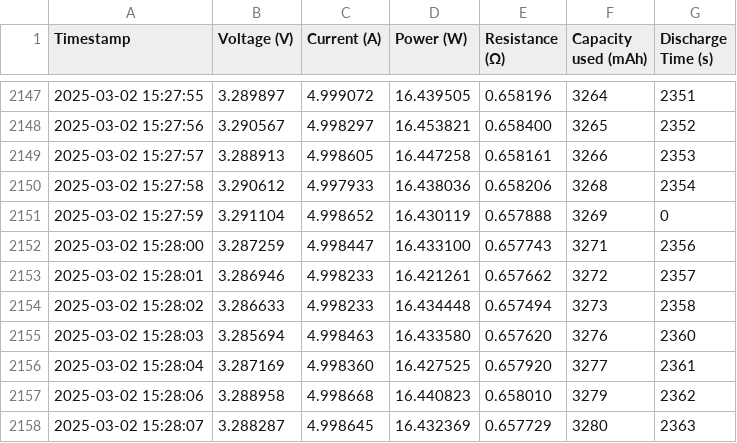
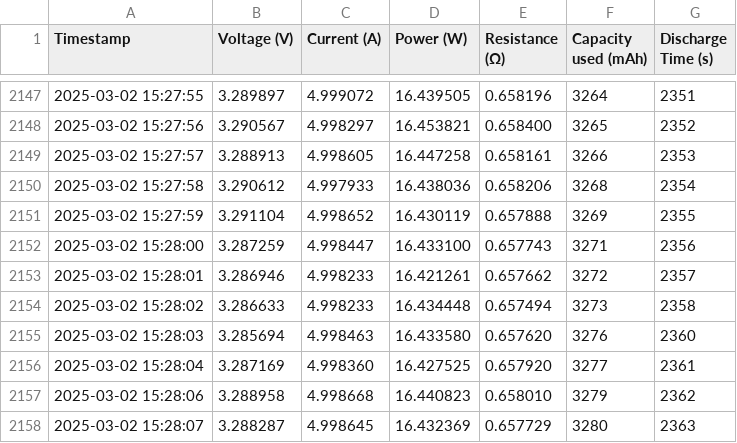
Before and after one commit to Rolrol10/VISA, a CSV file: Data/Last_med_celle_2_ved_5.0A_2025-03-02_14-48-31.csv, drawn as a sheet; only a part is shown, gaps mark what is left out.

```diff
--- a/Data/Last_med_celle_2_ved_5.0A_2025-03-02_14-48-31.csv
+++ b/Data/Last_med_celle_2_ved_5.0A_2025-03-02_14-48-31.csv
@@ -2150,3 +2150,3 @@ Timestamp,Voltage (V),Current (A),Power (W),Resistance (Ω),Capacity used (mAh),
 2025-03-02 15:27:58,3.290612,4.997933,16.438036,0.658206,3268,2354
-2025-03-02 15:27:59,3.291104,4.998652,16.430119,0.657888,3269,0
+2025-03-02 15:27:59,3.291104,4.998652,16.430119,0.657888,3269,2355
 2025-03-02 15:28:00,3.287259,4.998447,16.433100,0.657743,3271,2356
```
Also changed, not shown: Data/Last_med_celle_2_ved_1A_2025-03-03_06-55-19.csv, Data/Last_med_celle_4_ved_3A_2025-03-02_20-00-27.csv, 10 other files.
